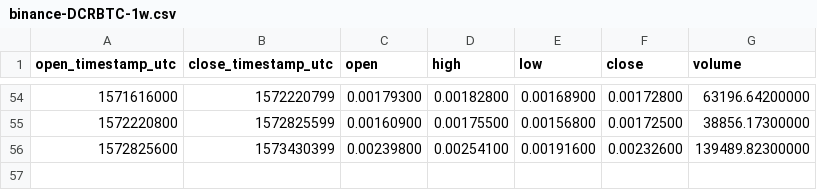
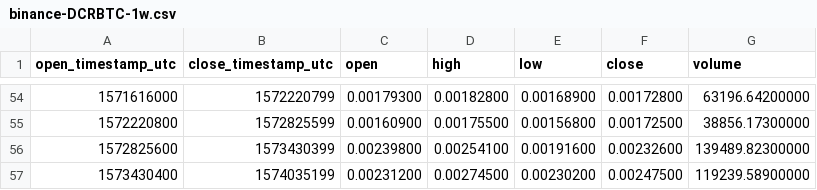
Before and after one commit to cryptobigbro/binance-DCRBTC, a CSV file: binance-DCRBTC-1w.csv, drawn as a sheet; only a part is shown, gaps mark what is left out.

```diff
--- a/binance-DCRBTC-1w.csv
+++ b/binance-DCRBTC-1w.csv
@@ -56 +56,2 @@ open_timestamp_utc,close_timestamp_utc,open,high,low,close,volume
 1572825600,1573430399,0.00239800,0.00254100,0.00191600,0.00232600,139489.82300000
+1573430400,1574035199,0.00231200,0.00274500,0.00230200,0.00247500,119239.58900000
```
Also changed, not shown: binance-DCRBTC-1d.csv, binance-DCRBTC-1h.csv.
